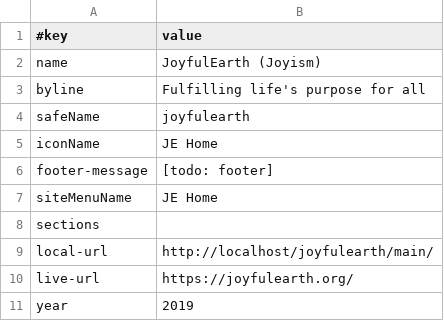
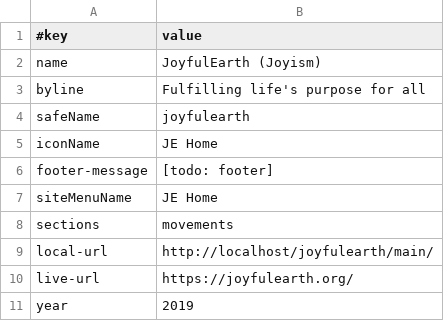
Before and after one commit to AmadeusWebFriends/joyfulearth, a TSV file: main/data/site.tsv, drawn as a sheet.

```diff
--- a/main/data/site.tsv
+++ b/main/data/site.tsv
@@ -7,3 +7,3 @@ footer-message	[todo: footer]
 siteMenuName	JE Home
-sections	
+sections	movements
 local-url	http://localhost/joyfulearth/main/
```
Also changed, not shown: india/data/site.tsv, 18 other files.
